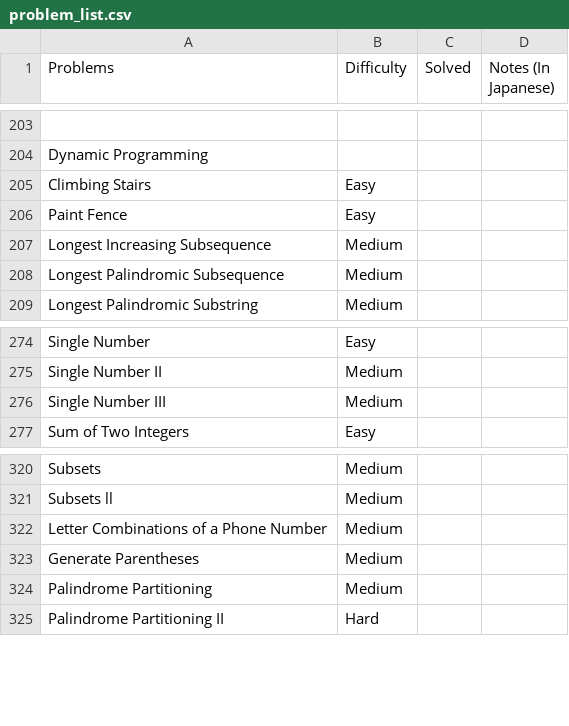
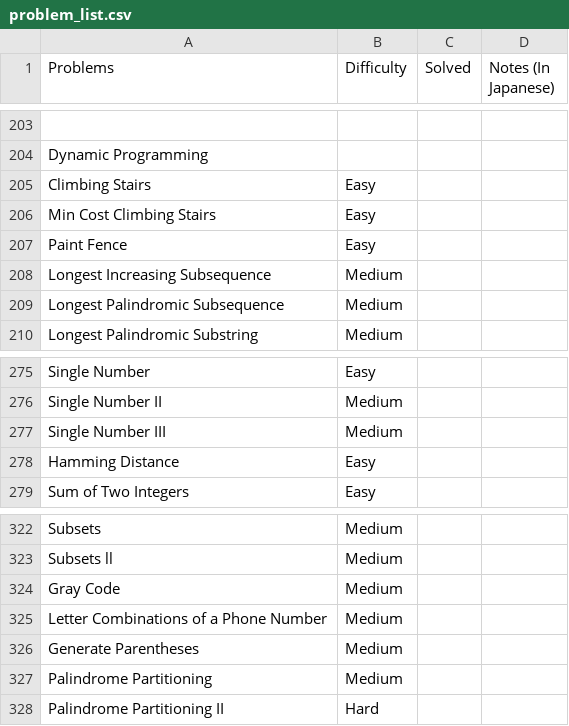
Before and after one commit to sokazaki/leetcode_solutions, a CSV file: problem_list.csv, drawn as a sheet; only a part is shown, gaps mark what is left out; the diff names each change by its address in the sheet, - before the commit and + after, or states it on an @@ line.

Commit message:
Update problem_list.csv

```diff
--- a/problem_list.csv
+++ b/problem_list.csv
+row 206: Min Cost Climbing Stairs | Easy
+row 278: Hamming Distance | Easy
+row 324: Gray Code | Medium
```
